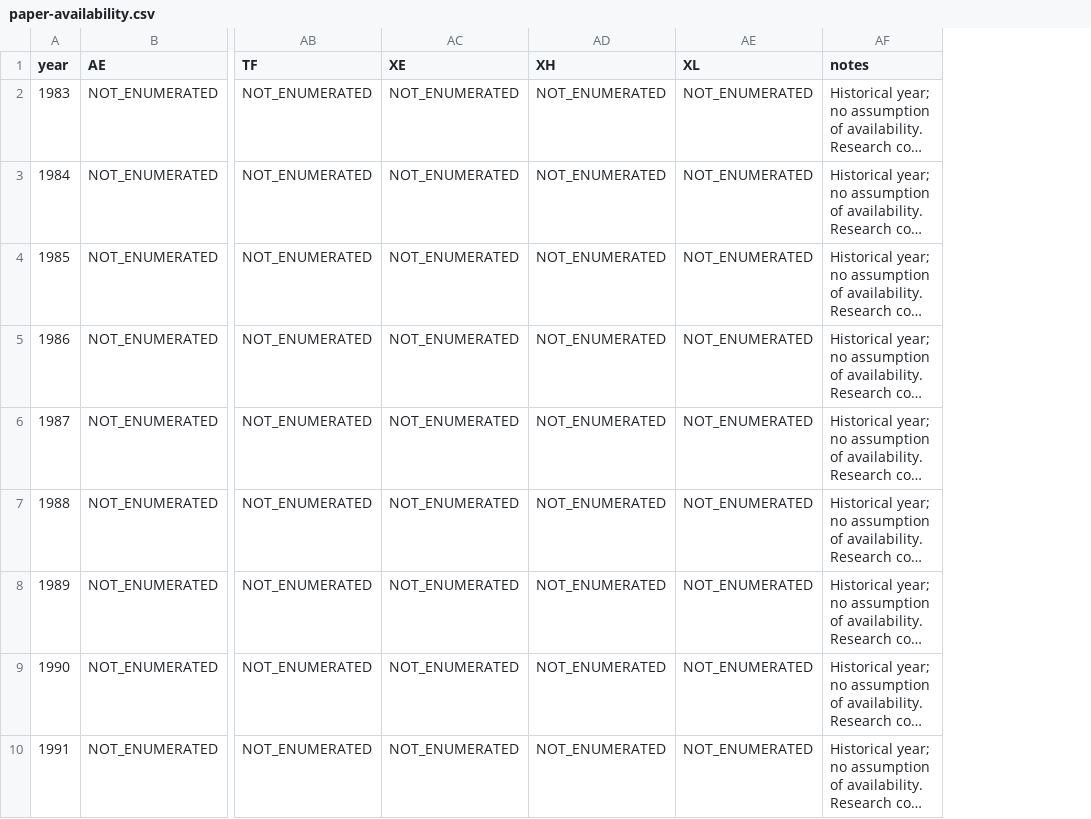
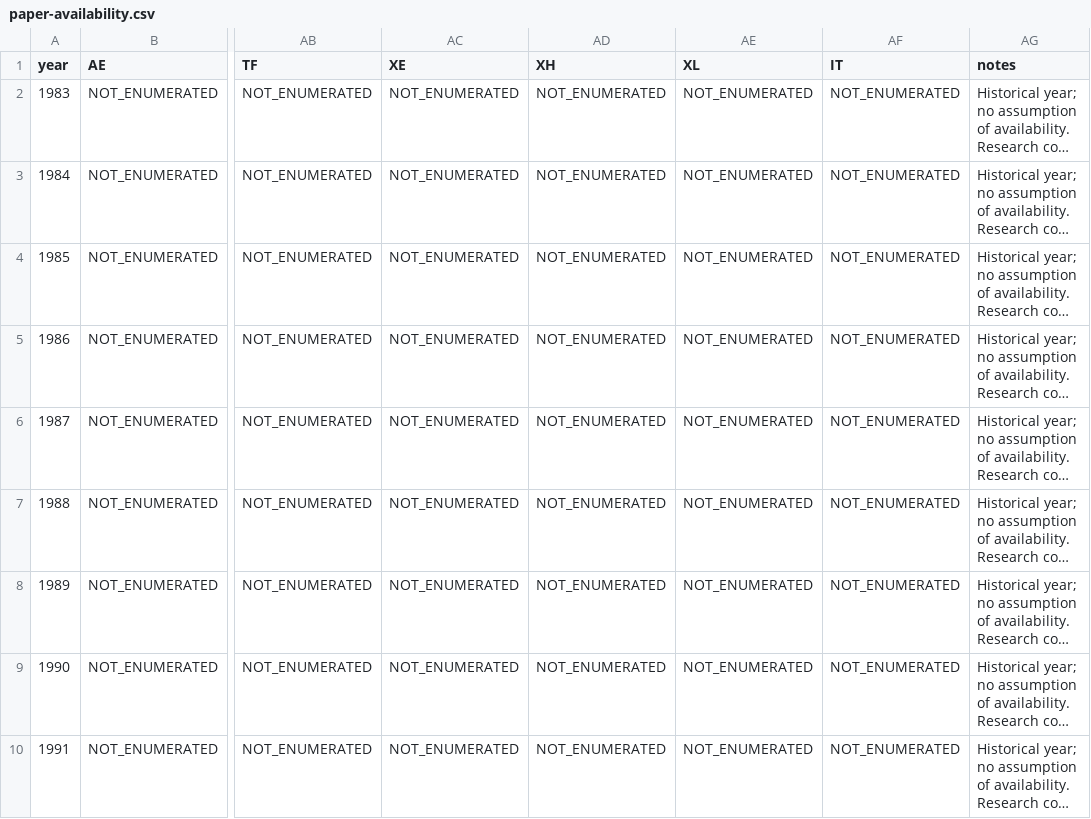
Before and after one commit to Monupatel62/GATE-CS-MASTER, a CSV file: research/paper-availability.csv, drawn as a sheet; only a part is shown, gaps mark what is left out; long unchanged cells end in …; the diff names each change by its address in the sheet, - before the commit and + after, or states it on an @@ line.

Commit message:
research: add historical IT code lead to availability matrix

```diff
--- a/research/paper-availability.csv
+++ b/research/paper-availability.csv
+column AF (IT), rows 2-10: all NOT_ENUMERATED
```
